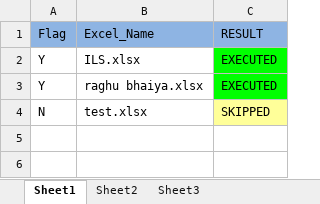
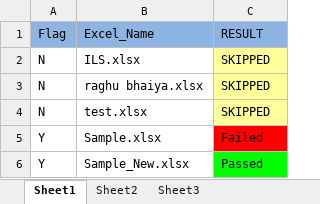
Before and after one commit to ragh2408/NEW_KEYWORD, an Excel workbook: Driver_Excel.xlsx, sheet Sheet1, drawn as a sheet; values as stored, in another font and other column widths than the file's, no borders; the diff names each change by its address in the sheet, - before the commit and + after, or states it on an @@ line.

Commit message:
Pass Driver

```diff
--- a/Driver_Excel.xlsx (sheet Sheet1)
+++ b/Driver_Excel.xlsx (sheet Sheet1)
-A2:A3: Y
+A2:A3: N
-C2:C3: EXECUTED
+C2:C3: SKIPPED
-C2:C3 fill: #00FF00
+C2:C3 fill: #FFFF99
+row 5: Y | Sample.xlsx | Failed
+row 6: Y | Sample_New.xlsx | Passed
```
Also changed, not shown: ILS.xlsx, 7 other files.
